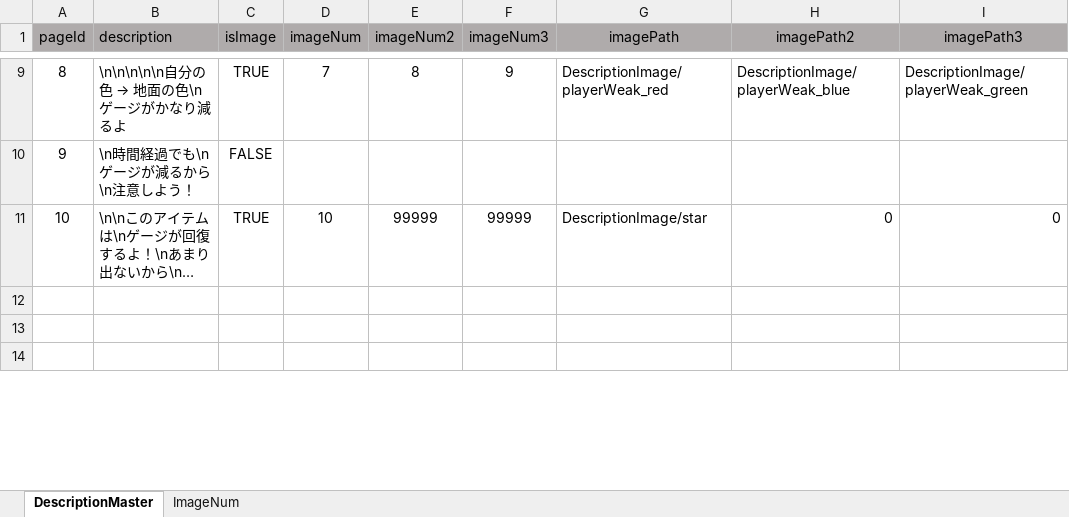
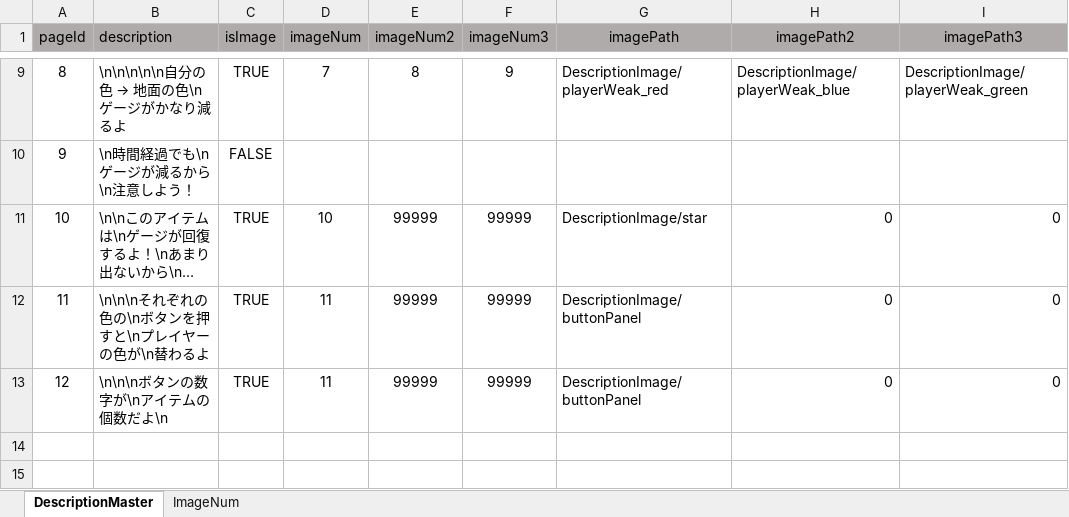
Before and after one commit to kamonohasikamo/UnityGame, an Excel workbook: JumpAction/Assets/Resources/DescriptionMaster/HowToDescriptionMaster.xlsm, sheet DescriptionMaster, drawn as a sheet; only a part is shown, gaps mark what is left out; the shorter side is filled out with more unchanged rows; long unchanged cells end in …; values as stored, in another font and other column widths than the file's, no borders; charts and pictures not drawn; the diff names each change by its address in the sheet, - before the commit and + after, or states it on an @@ line.

```diff
--- a/JumpAction/Assets/Resources/DescriptionMaster/HowToDescriptionMaster.xlsm (sheet DescriptionMaster)
+++ b/JumpAction/Assets/Resources/DescriptionMaster/HowToDescriptionMaster.xlsm (sheet DescriptionMaster)
+row 12: 11 | \n\n\nそれぞれの色の\nボタンを押すと\nプレイヤーの色が\n替わるよ | TRUE | 11 | 99999 | 99999 | DescriptionImage/buttonPanel | 0 | 0
+row 13: 12 | \n\n\nボタンの数字が\nアイテムの個数だよ\n | TRUE | 11 | 99999 | 99999 | DescriptionImage/buttonPanel | 0 | 0
```
Also changed, not shown: sheet ImageNum, charts or pictures, 4 other files.
